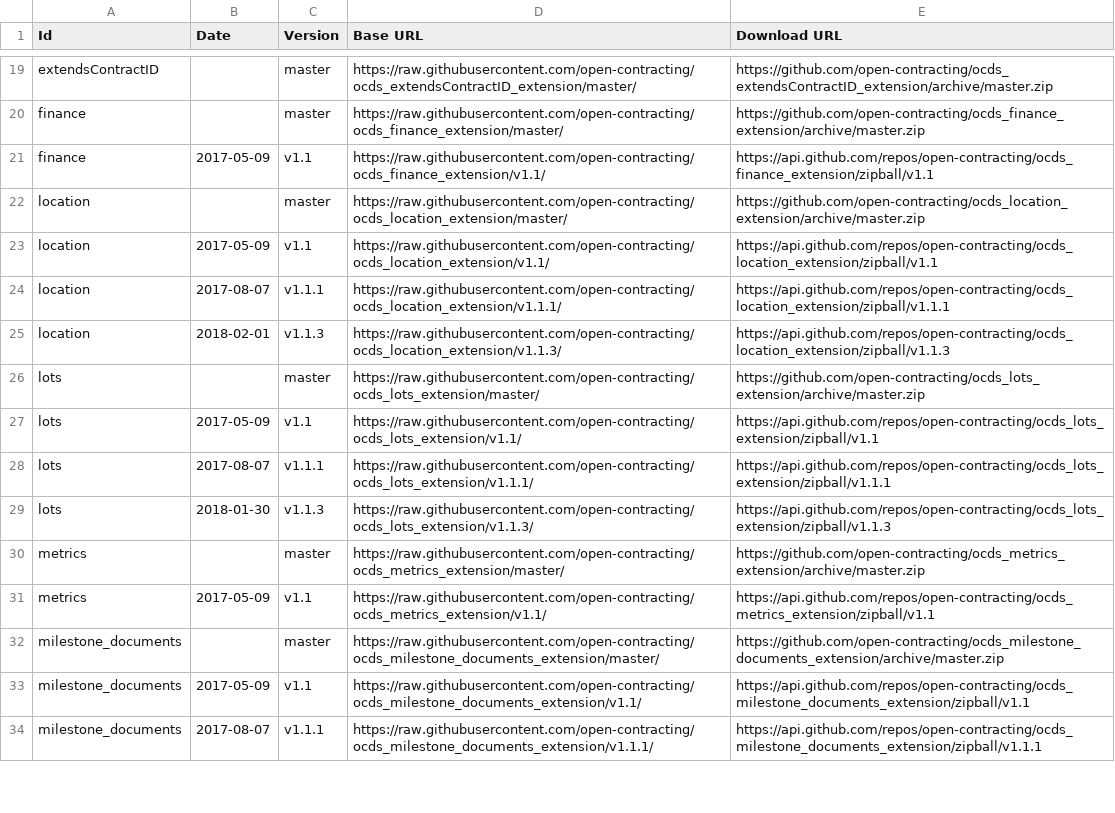
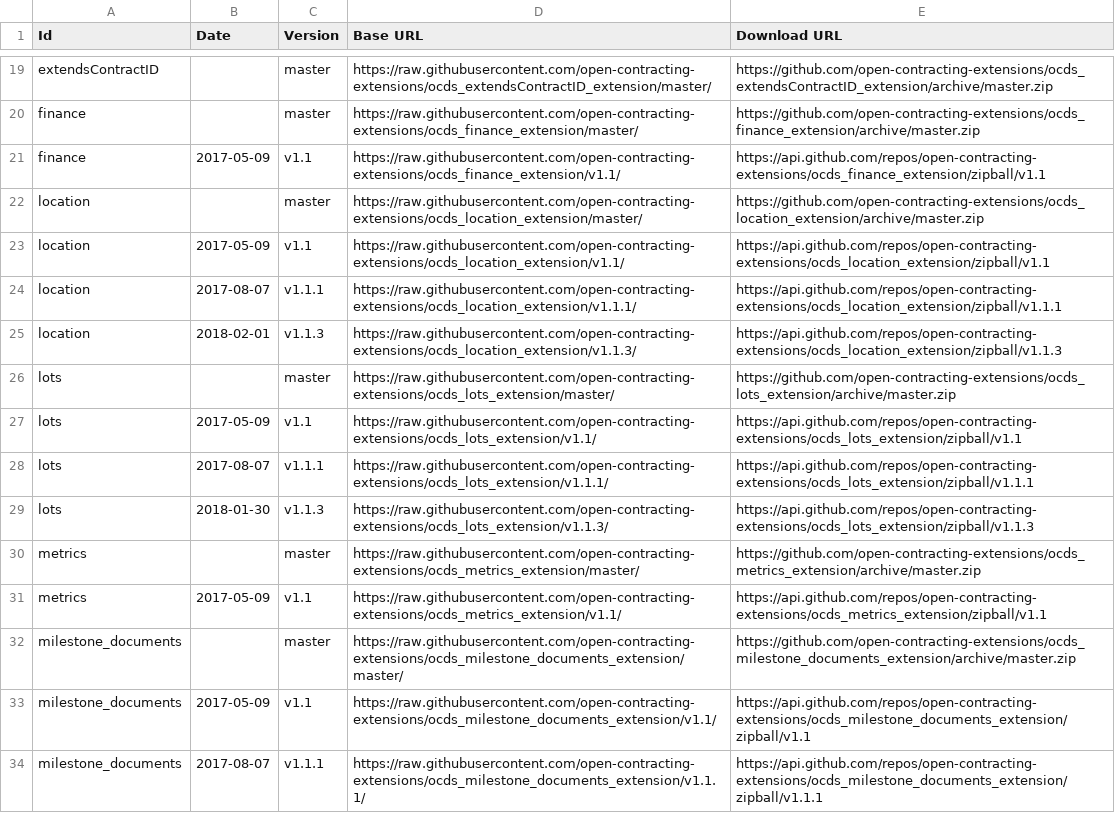
Before and after one commit to open-contracting/extension_registry, a CSV file: extension_versions.csv, drawn as a sheet; only a part is shown, gaps mark what is left out; the diff covers the shown part only; the diff names each change by its address in the sheet, - before the commit and + after, or states it on an @@ line.

```diff
--- a/extension_versions.csv
+++ b/extension_versions.csv
-D19 (Base URL): https://raw.githubusercontent.com/open-contracting/ocds_extendsContractID_extension/master/
+D19 (Base URL): https://raw.githubusercontent.com/open-contracting-extensions/ocds_extendsContractID_extension/master/
-E19 (Download URL): https://github.com/open-contracting/ocds_extendsContractID_extension/archive/master.zip
+E19 (Download URL): https://github.com/open-contracting-extensions/ocds_extendsContractID_extension/archive/master.zip
-D20 (Base URL): https://raw.githubusercontent.com/open-contracting/ocds_finance_extension/master/
+D20 (Base URL): https://raw.githubusercontent.com/open-contracting-extensions/ocds_finance_extension/master/
-E20 (Download URL): https://github.com/open-contracting/ocds_finance_extension/archive/master.zip
+E20 (Download URL): https://github.com/open-contracting-extensions/ocds_finance_extension/archive/master.zip
-D21 (Base URL): https://raw.githubusercontent.com/open-contracting/ocds_finance_extension/v1.1/
+D21 (Base URL): https://raw.githubusercontent.com/open-contracting-extensions/ocds_finance_extension/v1.1/
-E21 (Download URL): https://api.github.com/repos/open-contracting/ocds_finance_extension/zipball/v1.1
+E21 (Download URL): https://api.github.com/repos/open-contracting-extensions/ocds_finance_extension/zipball/v1.1
-D22 (Base URL): https://raw.githubusercontent.com/open-contracting/ocds_location_extension/master/
+D22 (Base URL): https://raw.githubusercontent.com/open-contracting-extensions/ocds_location_extension/master/
-E22 (Download URL): https://github.com/open-contracting/ocds_location_extension/archive/master.zip
+E22 (Download URL): https://github.com/open-contracting-extensions/ocds_location_extension/archive/master.zip
-D23 (Base URL): https://raw.githubusercontent.com/open-contracting/ocds_location_extension/v1.1/
+D23 (Base URL): https://raw.githubusercontent.com/open-contracting-extensions/ocds_location_extension/v1.1/
-E23 (Download URL): https://api.github.com/repos/open-contracting/ocds_location_extension/zipball/v1.1
+E23 (Download URL): https://api.github.com/repos/open-contracting-extensions/ocds_location_extension/zipball/v1.1
-D24 (Base URL): https://raw.githubusercontent.com/open-contracting/ocds_location_extension/v1.1.1/
+D24 (Base URL): https://raw.githubusercontent.com/open-contracting-extensions/ocds_location_extension/v1.1.1/
-E24 (Download URL): https://api.github.com/repos/open-contracting/ocds_location_extension/zipball/v1.1.1
+E24 (Download URL): https://api.github.com/repos/open-contracting-extensions/ocds_location_extension/zipball/v1.1.1
-D25 (Base URL): https://raw.githubusercontent.com/open-contracting/ocds_location_extension/v1.1.3/
+D25 (Base URL): https://raw.githubusercontent.com/open-contracting-extensions/ocds_location_extension/v1.1.3/
-E25 (Download URL): https://api.github.com/repos/open-contracting/ocds_location_extension/zipball/v1.1.3
+E25 (Download URL): https://api.github.com/repos/open-contracting-extensions/ocds_location_extension/zipball/v1.1.3
-D26 (Base URL): https://raw.githubusercontent.com/open-contracting/ocds_lots_extension/master/
+D26 (Base URL): https://raw.githubusercontent.com/open-contracting-extensions/ocds_lots_extension/master/
-E26 (Download URL): https://github.com/open-contracting/ocds_lots_extension/archive/master.zip
+E26 (Download URL): https://github.com/open-contracting-extensions/ocds_lots_extension/archive/master.zip
-D27 (Base URL): https://raw.githubusercontent.com/open-contracting/ocds_lots_extension/v1.1/
+D27 (Base URL): https://raw.githubusercontent.com/open-contracting-extensions/ocds_lots_extension/v1.1/
-E27 (Download URL): https://api.github.com/repos/open-contracting/ocds_lots_extension/zipball/v1.1
+E27 (Download URL): https://api.github.com/repos/open-contracting-extensions/ocds_lots_extension/zipball/v1.1
-D28 (Base URL): https://raw.githubusercontent.com/open-contracting/ocds_lots_extension/v1.1.1/
+D28 (Base URL): https://raw.githubusercontent.com/open-contracting-extensions/ocds_lots_extension/v1.1.1/
-E28 (Download URL): https://api.github.com/repos/open-contracting/ocds_lots_extension/zipball/v1.1.1
+E28 (Download URL): https://api.github.com/repos/open-contracting-extensions/ocds_lots_extension/zipball/v1.1.1
-D29 (Base URL): https://raw.githubusercontent.com/open-contracting/ocds_lots_extension/v1.1.3/
+D29 (Base URL): https://raw.githubusercontent.com/open-contracting-extensions/ocds_lots_extension/v1.1.3/
-E29 (Download URL): https://api.github.com/repos/open-contracting/ocds_lots_extension/zipball/v1.1.3
+E29 (Download URL): https://api.github.com/repos/open-contracting-extensions/ocds_lots_extension/zipball/v1.1.3
-D30 (Base URL): https://raw.githubusercontent.com/open-contracting/ocds_metrics_extension/master/
+D30 (Base URL): https://raw.githubusercontent.com/open-contracting-extensions/ocds_metrics_extension/master/
-E30 (Download URL): https://github.com/open-contracting/ocds_metrics_extension/archive/master.zip
+E30 (Download URL): https://github.com/open-contracting-extensions/ocds_metrics_extension/archive/master.zip
-D31 (Base URL): https://raw.githubusercontent.com/open-contracting/ocds_metrics_extension/v1.1/
+D31 (Base URL): https://raw.githubusercontent.com/open-contracting-extensions/ocds_metrics_extension/v1.1/
-E31 (Download URL): https://api.github.com/repos/open-contracting/ocds_metrics_extension/zipball/v1.1
+E31 (Download URL): https://api.github.com/repos/open-contracting-extensions/ocds_metrics_extension/zipball/v1.1
-D32 (Base URL): https://raw.githubusercontent.com/open-contracting/ocds_milestone_documents_extension/master/
+D32 (Base URL): https://raw.githubusercontent.com/open-contracting-extensions/ocds_milestone_documents_extension/master/
-E32 (Download URL): https://github.com/open-contracting/ocds_milestone_documents_extension/archive/master.zip
+E32 (Download URL): https://github.com/open-contracting-extensions/ocds_milestone_documents_extension/archive/master.zip
-D33 (Base URL): https://raw.githubusercontent.com/open-contracting/ocds_milestone_documents_extension/v1.1/
+D33 (Base URL): https://raw.githubusercontent.com/open-contracting-extensions/ocds_milestone_documents_extension/v1.1/
-E33 (Download URL): https://api.github.com/repos/open-contracting/ocds_milestone_documents_extension/zipball/v1.1
+E33 (Download URL): https://api.github.com/repos/open-contracting-extensions/ocds_milestone_documents_extension/zipball/v1.1
-D34 (Base URL): https://raw.githubusercontent.com/open-contracting/ocds_milestone_documents_extension/v1.1.1/
+D34 (Base URL): https://raw.githubusercontent.com/open-contracting-extensions/ocds_milestone_documents_extension/v1.1.1/
-E34 (Download URL): https://api.github.com/repos/open-contracting/ocds_milestone_documents_extension/zipball/v1.1.1
+E34 (Download URL): https://api.github.com/repos/open-contracting-extensions/ocds_milestone_documents_extension/zipball/v1.1.1
```
Also changed, not shown: 74 edited cells elsewhere in this file, 1 other file.
